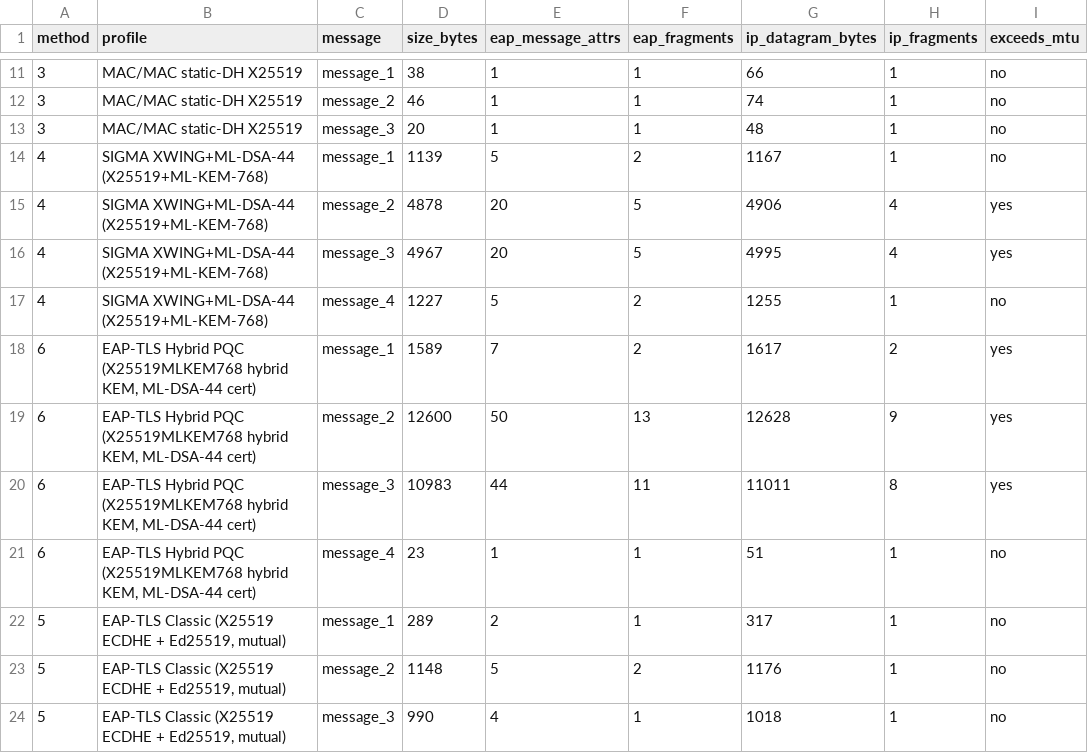
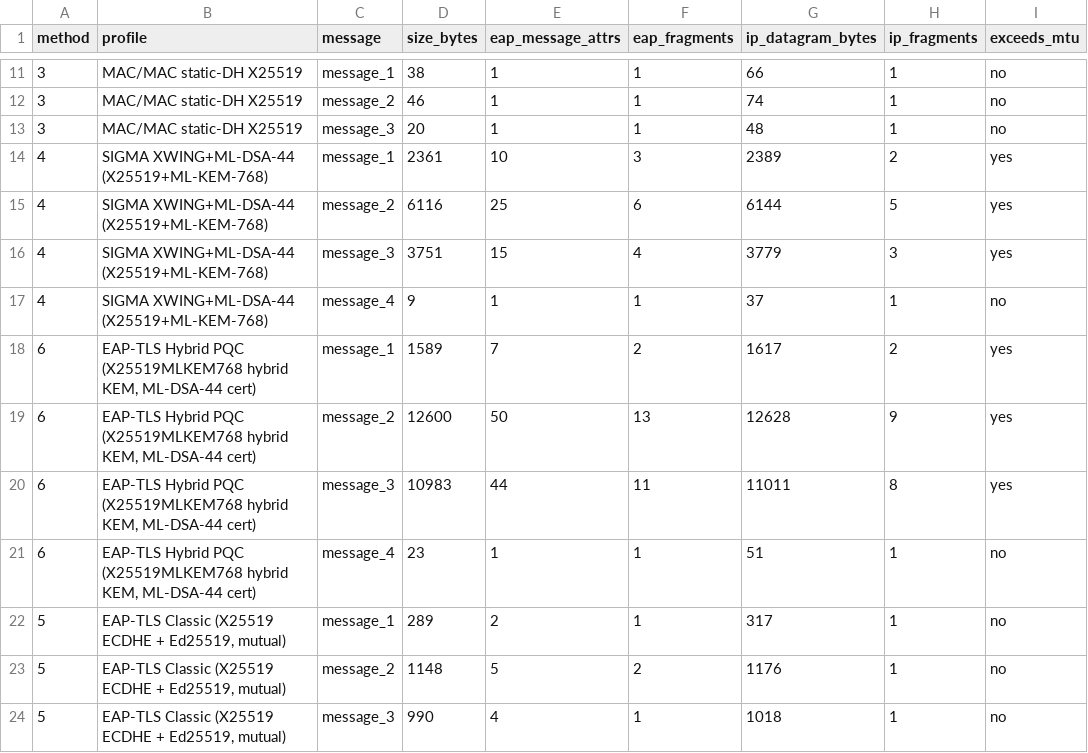
Before and after one commit to adipanca/EdhocSecondaryAuth, a CSV file: benchmark-results/mtu-fragmentation.csv, drawn as a sheet; only a part is shown, gaps mark what is left out.

```diff
--- a/benchmark-results/mtu-fragmentation.csv
+++ b/benchmark-results/mtu-fragmentation.csv
@@ -13,6 +13,6 @@ method,profile,message,size_bytes,eap_message_attrs,eap_fragments,ip_datagram_by
 3,MAC/MAC static-DH X25519,message_3,20,1,1,48,1,no
-4,SIGMA XWING+ML-DSA-44 (X25519+ML-KEM-768),message_1,1139,5,2,1167,1,no
-4,SIGMA XWING+ML-DSA-44 (X25519+ML-KEM-768),message_2,4878,20,5,4906,4,yes
-4,SIGMA XWING+ML-DSA-44 (X25519+ML-KEM-768),message_3,4967,20,5,4995,4,yes
-4,SIGMA XWING+ML-DSA-44 (X25519+ML-KEM-768),message_4,1227,5,2,1255,1,no
+4,SIGMA XWING+ML-DSA-44 (X25519+ML-KEM-768),message_1,2361,10,3,2389,2,yes
+4,SIGMA XWING+ML-DSA-44 (X25519+ML-KEM-768),message_2,6116,25,6,6144,5,yes
+4,SIGMA XWING+ML-DSA-44 (X25519+ML-KEM-768),message_3,3751,15,4,3779,3,yes
+4,SIGMA XWING+ML-DSA-44 (X25519+ML-KEM-768),message_4,9,1,1,37,1,no
 6,"EAP-TLS Hybrid PQC (X25519MLKEM768 hybrid KEM, ML-DSA-44 cert)",message_1,1589,7,2,1617,2,yes
```
Also changed, not shown: benchmark-results/e2e-handshake.csv, benchmark-results/e2e-storage-ablation.csv, 10 other files.
